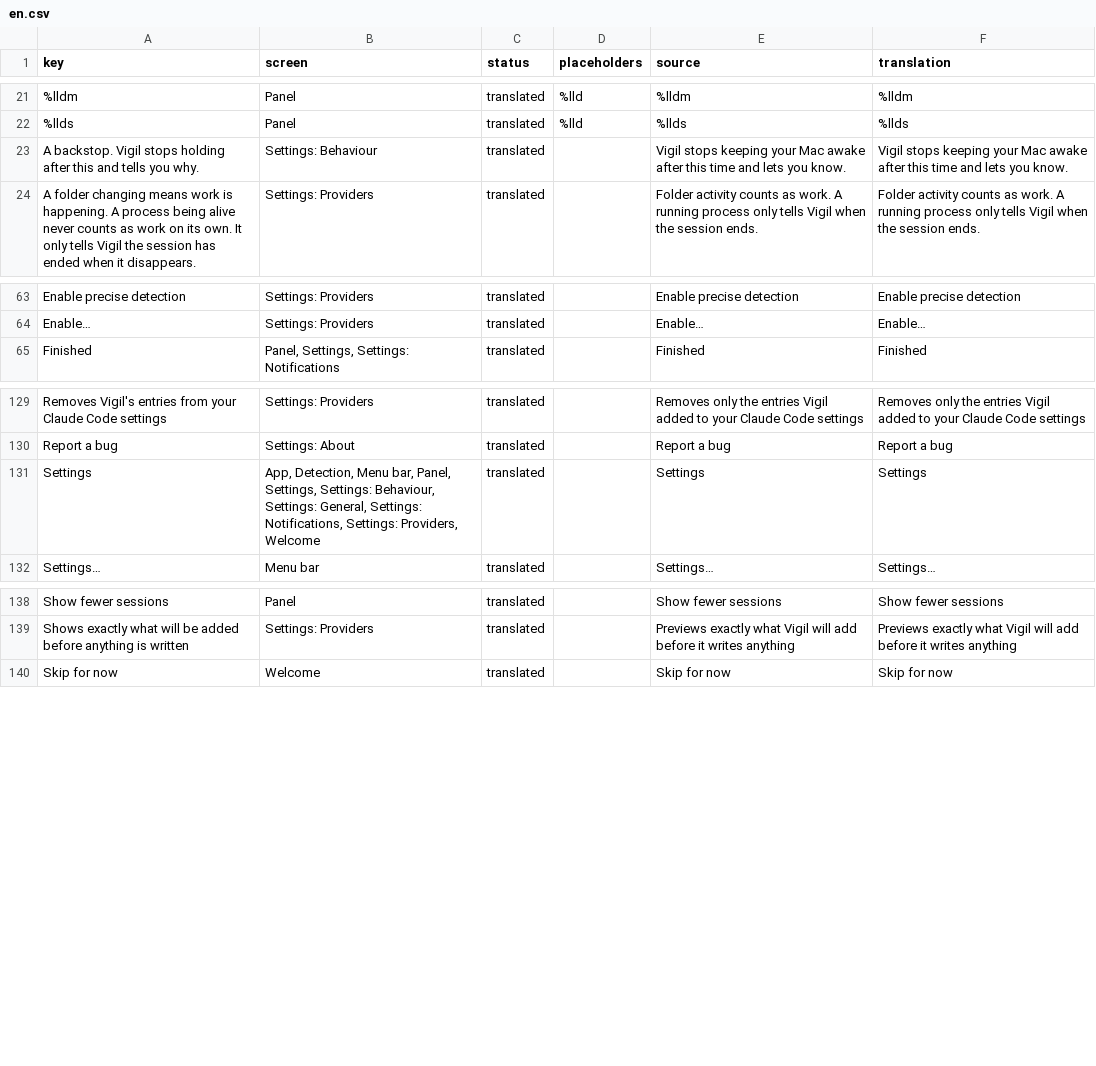
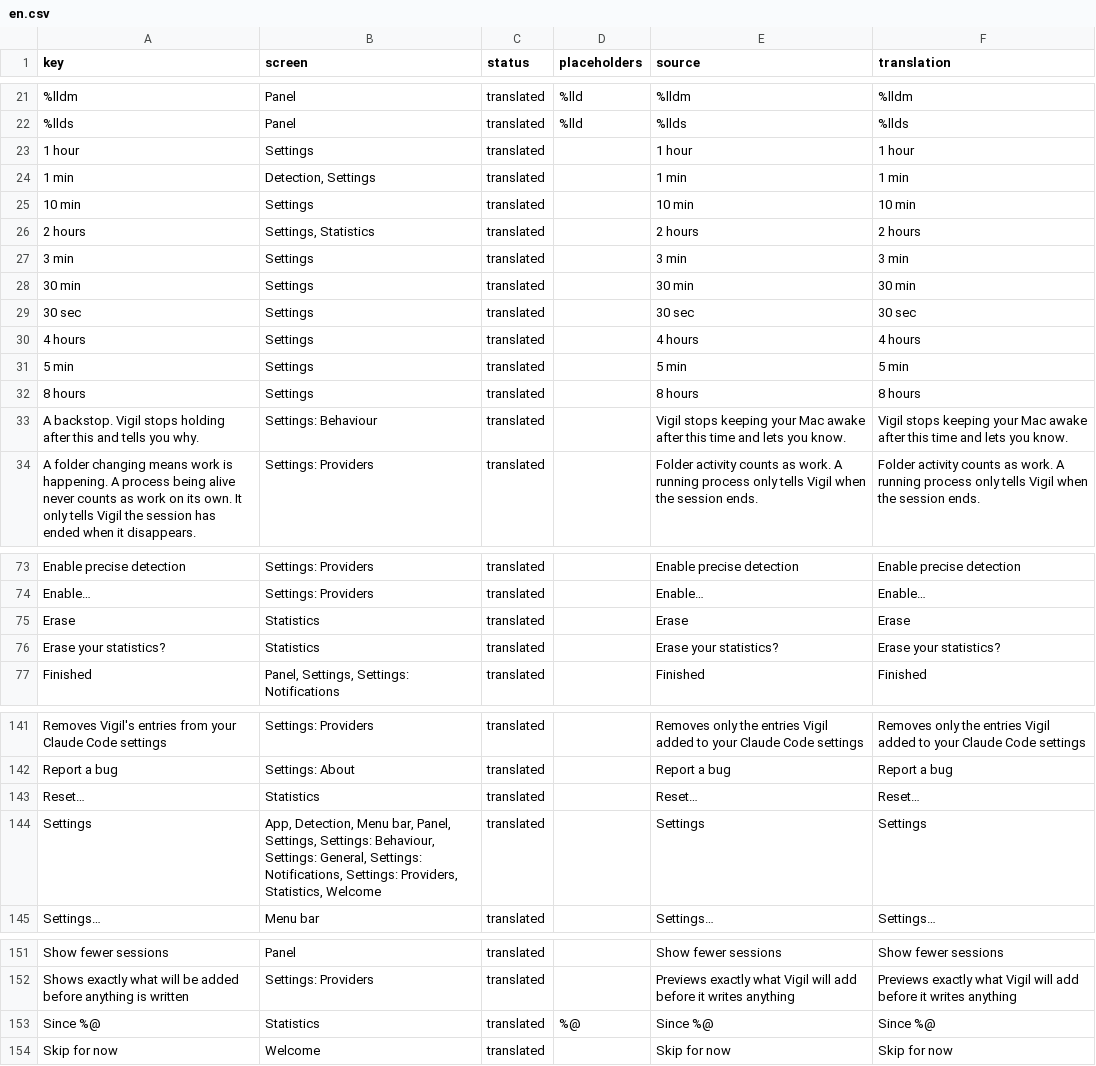
Before and after one commit to PerfectoWeb/Belay, a CSV file: Localization/en.csv, drawn as a sheet; only a part is shown, gaps mark what is left out; the diff covers the shown part only.

```diff
--- a/Localization/en.csv
+++ b/Localization/en.csv
@@ -22,2 +22,12 @@
 %llds,Panel,translated,%lld,%llds,%llds
+1 hour,Settings,translated,,1 hour,1 hour
+1 min,"Detection, Settings",translated,,1 min,1 min
+10 min,Settings,translated,,10 min,10 min
+2 hours,"Settings, Statistics",translated,,2 hours,2 hours
+3 min,Settings,translated,,3 min,3 min
+30 min,Settings,translated,,30 min,30 min
+30 sec,Settings,translated,,30 sec,30 sec
+4 hours,Settings,translated,,4 hours,4 hours
+5 min,Settings,translated,,5 min,5 min
+8 hours,Settings,translated,,8 hours,8 hours
 A backstop. Vigil stops holding after this and tells you why.,Settings: Behaviour,translated,,Vigil stops keeping your Mac awake after this time and lets you know.,Vigil stops keeping your Mac awake after this time and lets you know.
@@ -64,2 +74,4 @@ Enable precise detection,Settings: Providers,translated,,Enable precise detectio
 Enable…,Settings: Providers,translated,,Enable…,Enable…
+Erase,Statistics,translated,,Erase,Erase
+Erase your statistics?,Statistics,translated,,Erase your statistics?,Erase your statistics?
 Finished,"Panel, Settings, Settings: Notifications",translated,,Finished,Finished
@@ -130,3 +142,4 @@ Removes Vigil's entries from your Claude Code settings,Settings: Providers,trans
 Report a bug,Settings: About,translated,,Report a bug,Report a bug
-Settings,"App, Detection, Menu bar, Panel, Settings, Settings: Behaviour, Settings: General, Settings: Notifications, Settings: Providers, Welcome",translated,,Settings,Settings
+Reset…,Statistics,translated,,Reset…,Reset…
+Settings,"App, Detection, Menu bar, Panel, Settings, Settings: Behaviour, Settings: General, Settings: Notifications, Settings: Providers, Statistics, Welcome",translated,,Settings,Settings
 Settings…,Menu bar,translated,,Settings…,Settings…
@@ -139,2 +152,3 @@ Show fewer sessions,Panel,translated,,Show fewer sessions,Show fewer sessions
 Shows exactly what will be added before anything is written,Settings: Providers,translated,,Previews exactly what Vigil will add before it writes anything,Previews exactly what Vigil will add before it writes anything
+Since %@,Statistics,translated,%@,Since %@,Since %@
 Skip for now,Welcome,translated,,Skip for now,Skip for now
```
Also changed, not shown: 1 added row and 2 edited cells elsewhere in this file, Localization/de.csv, Localization/es.csv, 20 other files.
